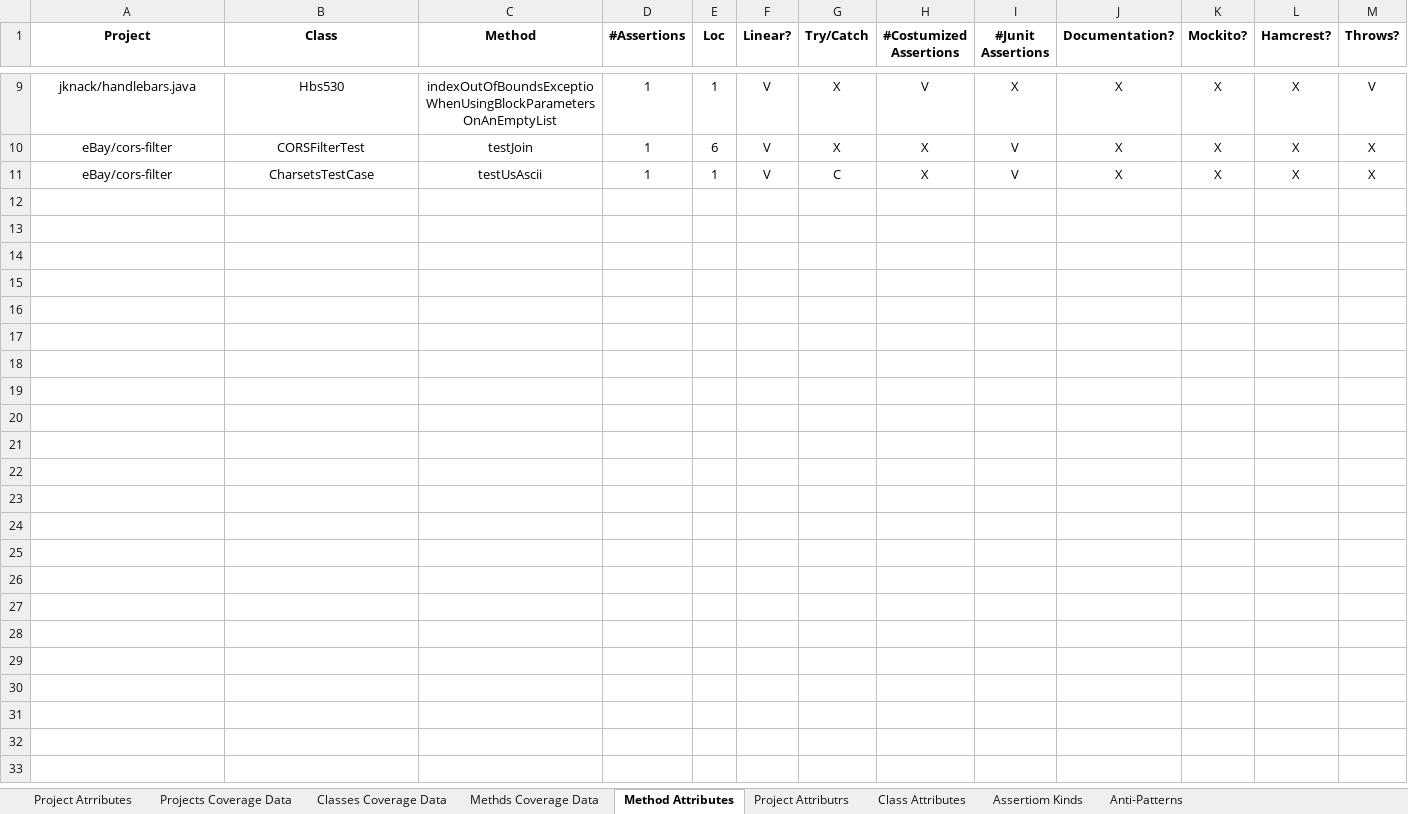
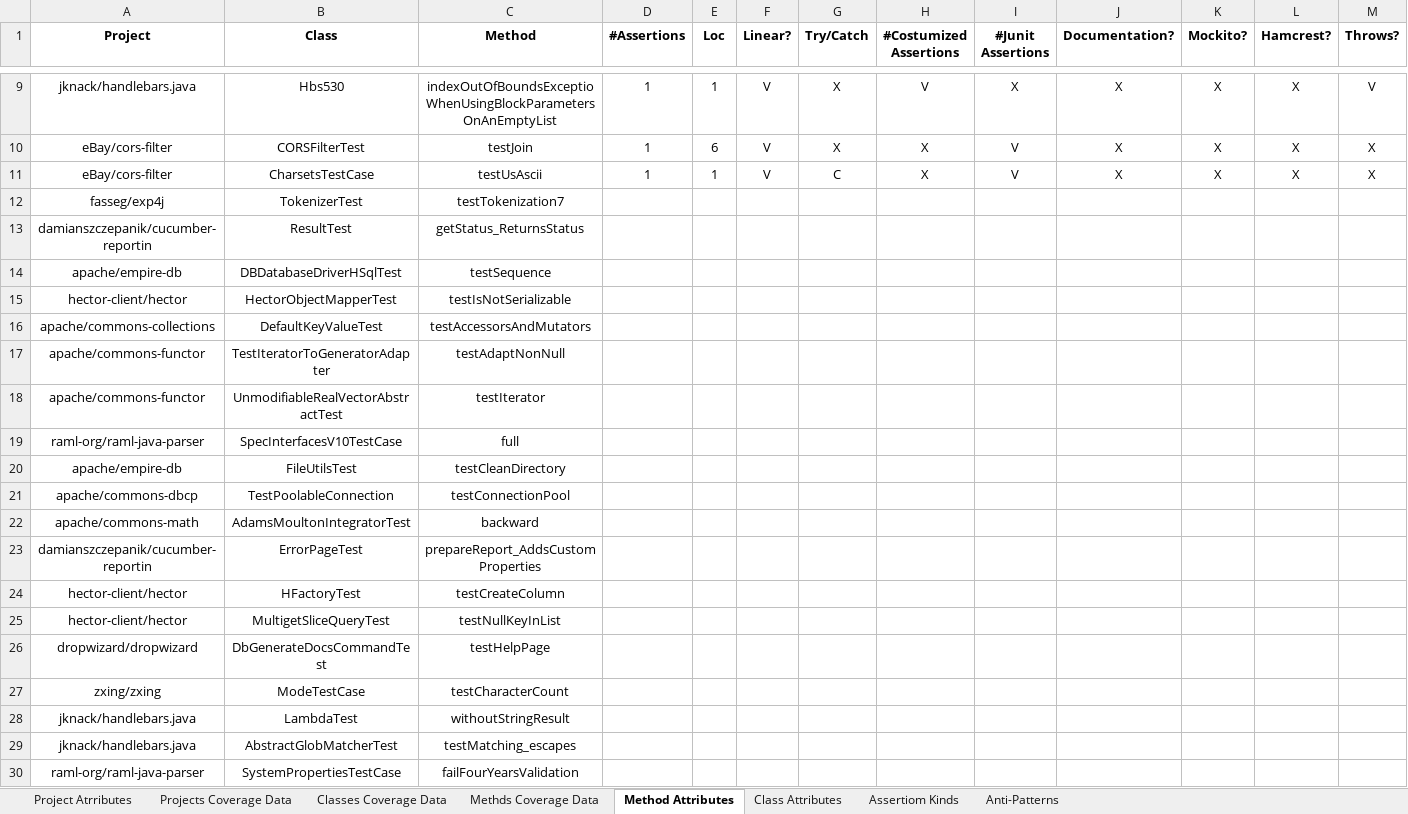
Before and after one commit to dormaayan/TestsReposirotry, an Excel workbook: CoverageDataBase/MethodSampler.xlsx, sheet Method Attributes, drawn as a sheet; only a part is shown, gaps mark what is left out; values as stored, in another font and other column widths than the file's, no borders; rows hold the shown columns only; the diff covers the shown part only; the diff names each change by its address in the sheet, - before the commit and + after, or states it on an @@ line.

```diff
--- a/CoverageDataBase/MethodSampler.xlsx (sheet Method Attributes)
+++ b/CoverageDataBase/MethodSampler.xlsx (sheet Method Attributes)
-sheet tab: Project Attributrs
+row 12: fasseg/exp4j | TokenizerTest | testTokenization7
+row 13: damianszczepanik/cucumber-reportin | ResultTest | getStatus_ReturnsStatus
+row 14: apache/empire-db | DBDatabaseDriverHSqlTest | testSequence
+row 15: hector-client/hector | HectorObjectMapperTest | testIsNotSerializable
+row 16: apache/commons-collections | DefaultKeyValueTest | testAccessorsAndMutators
+row 17: apache/commons-functor | TestIteratorToGeneratorAdapter | testAdaptNonNull
+row 18: apache/commons-functor | UnmodifiableRealVectorAbstractTest | testIterator
+row 19: raml-org/raml-java-parser | SpecInterfacesV10TestCase | full
+row 20: apache/empire-db | FileUtilsTest | testCleanDirectory
+row 21: apache/commons-dbcp | TestPoolableConnection | testConnectionPool
+row 22: apache/commons-math | AdamsMoultonIntegratorTest | backward
+row 23: damianszczepanik/cucumber-reportin | ErrorPageTest | prepareReport_AddsCustomProperties
+row 24: hector-client/hector | HFactoryTest | testCreateColumn
+row 25: hector-client/hector | MultigetSliceQueryTest | testNullKeyInList
+row 26: dropwizard/dropwizard | DbGenerateDocsCommandTest | testHelpPage
+row 27: zxing/zxing | ModeTestCase | testCharacterCount
+row 28: jknack/handlebars.java | LambdaTest | withoutStringResult
+row 29: jknack/handlebars.java | AbstractGlobMatcherTest | testMatching_escapes
+row 30: raml-org/raml-java-parser | SystemPropertiesTestCase | failFourYearsValidation
```
Also changed, not shown: 20 added rows elsewhere in this sheet, sheet Anti-Patterns, sheet Methds Coverage Data.
